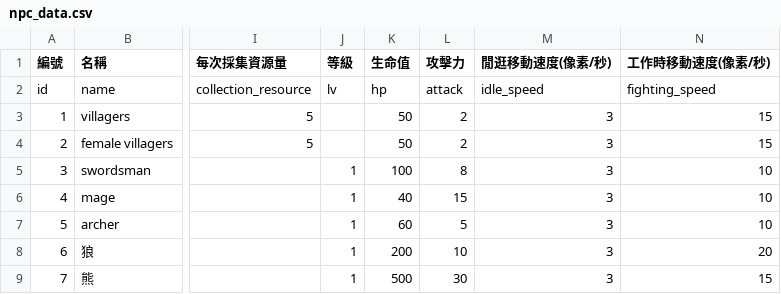
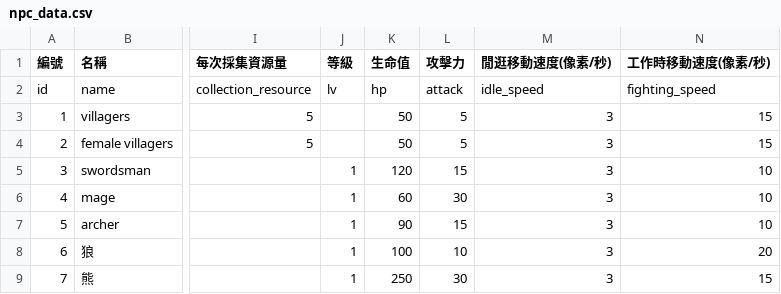
Before and after one commit to myKOF/Diablo-Factory, a CSV file: config/npc_data.csv, drawn as a sheet; only a part is shown, gaps mark what is left out; the diff names each change by its address in the sheet, - before the commit and + after, or states it on an @@ line.

```diff
--- a/config/npc_data.csv
+++ b/config/npc_data.csv
-L3:L4 (攻擊力): 2
+L3:L4 (攻擊力): 5
-K5 (生命值): 100
+K5 (生命值): 120
-L5 (攻擊力): 8
+L5 (攻擊力): 15
-K6 (生命值): 40
+K6 (生命值): 60
-L6 (攻擊力): 15
+L6 (攻擊力): 30
-K7 (生命值): 60
+K7 (生命值): 90
-L7 (攻擊力): 5
+L7 (攻擊力): 15
-K8 (生命值): 200
+K8 (生命值): 100
-K9 (生命值): 500
+K9 (生命值): 250
```
Also changed, not shown: 2 other files.
